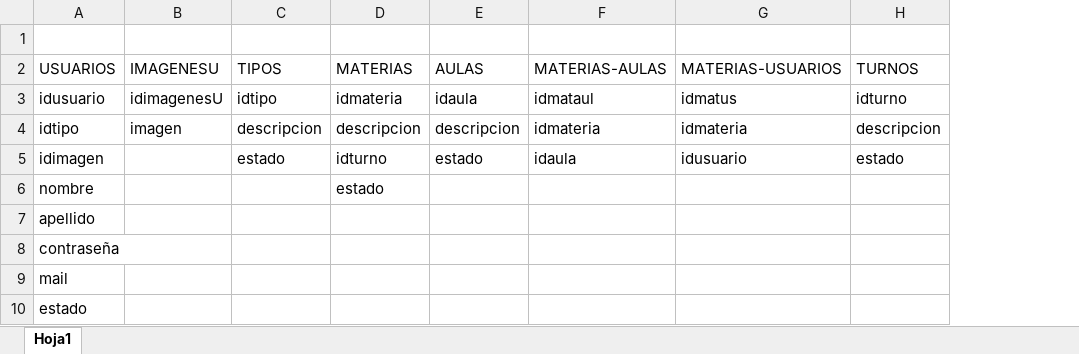
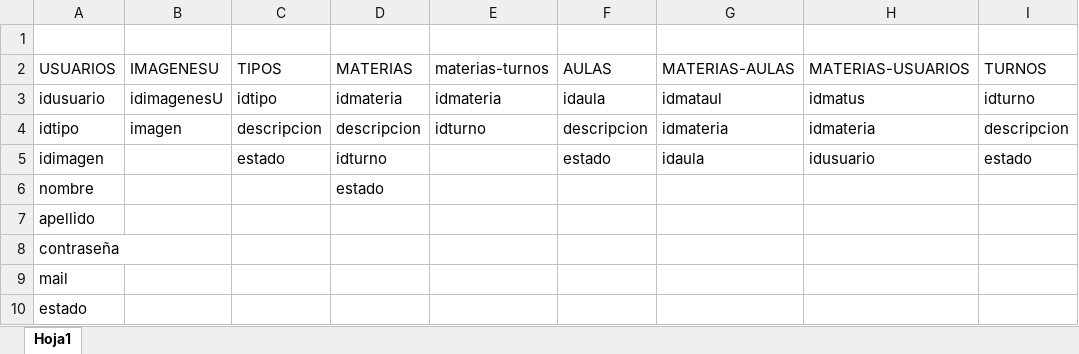
Before and after one commit to DeCecco/TPsegParcialPPS2017, an Excel workbook: tablas.xlsx, sheet Hoja1, drawn as a sheet; values as stored, in another font and other column widths than the file's, no borders; the diff names each change by its address in the sheet, - before the commit and + after, or states it on an @@ line.

Commit message:
usuarios

```diff
--- a/tablas.xlsx (sheet Hoja1)
+++ b/tablas.xlsx (sheet Hoja1)
+column E (materias-turnos), rows 3-4: idmateria | idturno
```
Also changed, not shown: 20 other files.
